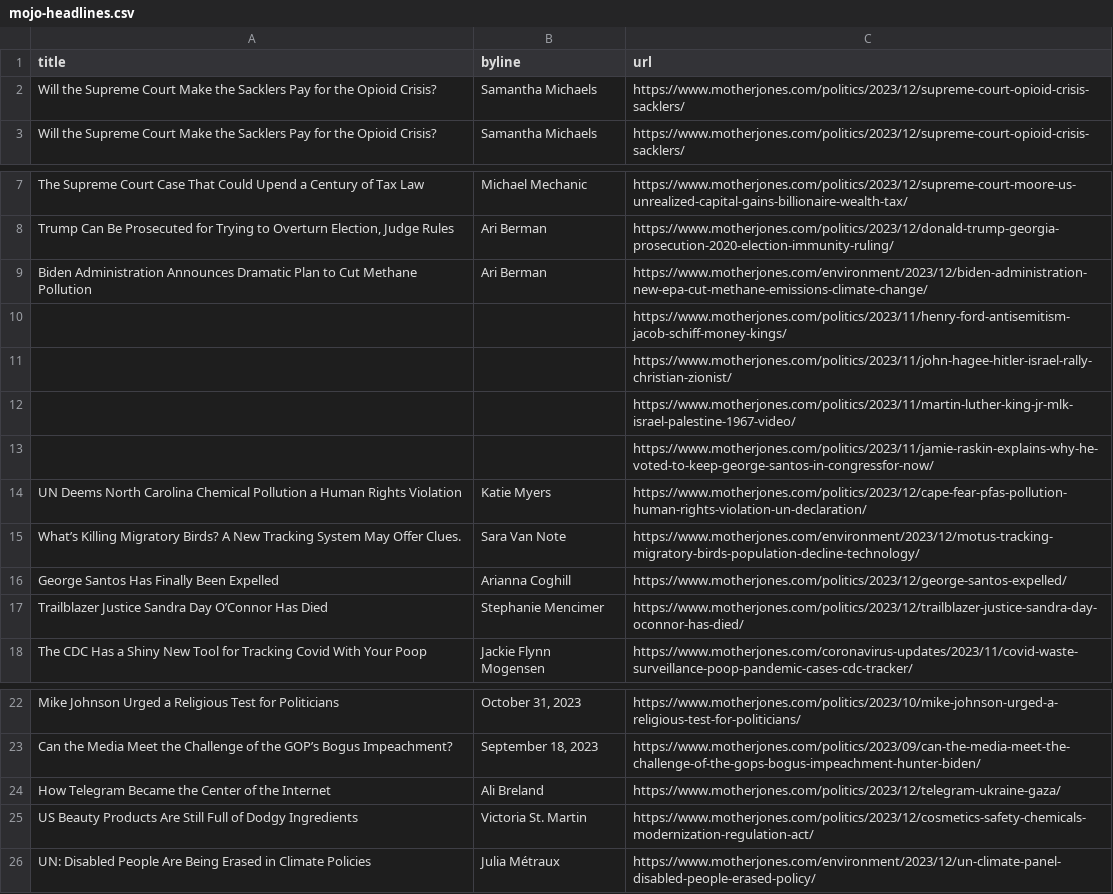
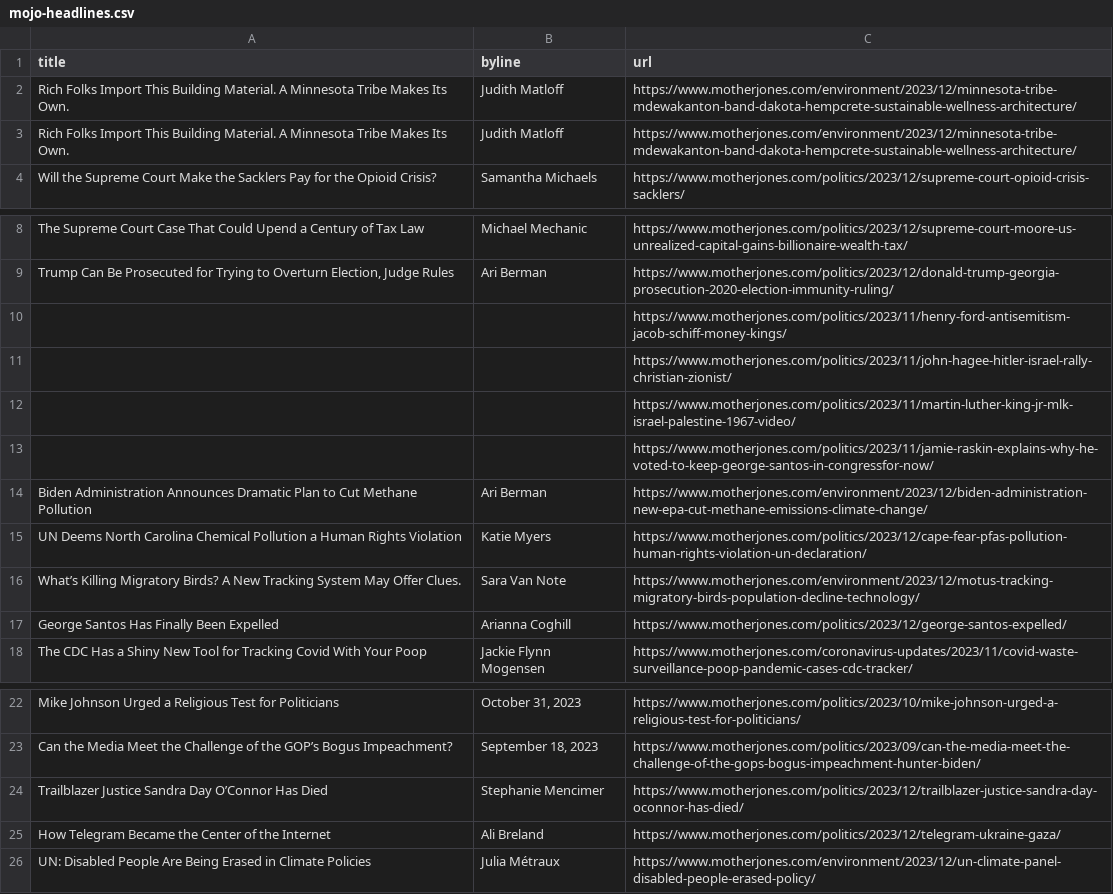
Before and after one commit to abslede/autoscraper, a CSV file: mojo-headlines.csv, drawn as a sheet; only a part is shown, gaps mark what is left out.

```diff
--- a/mojo-headlines.csv
+++ b/mojo-headlines.csv
@@ -1,3 +1,4 @@
 title,byline,url
-Will the Supreme Court Make the Sacklers Pay for the Opioid Crisis?,Samantha Michaels,https://www.motherjones.com/politics/2023/12/supreme-court-opioid-crisis-sacklers/
+Rich Folks Import This Building Material. A Minnesota Tribe Makes Its Own.,Judith Matloff,https://www.motherjones.com/environment/2023/12/minnesota-tribe-mdewakanton-band-dakota-hempcrete-sustainable-wellness-architecture/
+Rich Folks Import This Building Material. A Minnesota Tribe Makes Its Own.,Judith Matloff,https://www.motherjones.com/environment/2023/12/minnesota-tribe-mdewakanton-band-dakota-hempcrete-sustainable-wellness-architecture/
 Will the Supreme Court Make the Sacklers Pay for the Opioid Crisis?,Samantha Michaels,https://www.motherjones.com/politics/2023/12/supreme-court-opioid-crisis-sacklers/
@@ -8,3 +9,2 @@ The Supreme Court Case That Could Upend a Century of Tax Law,Michael Mechanic,ht
 "Trump Can Be Prosecuted for Trying to Overturn Election, Judge Rules",Ari Berman,https://www.motherjones.com/politics/2023/12/donald-trump-georgia-prosecution-2020-election-immunity-ruling/
-Biden Administration Announces Dramatic Plan to Cut Methane Pollution,Ari Berman,https://www.motherjones.com/environment/2023/12/biden-administration-new-epa-cut-methane-emissions-climate-change/
 ,,https://www.motherjones.com/politics/2023/11/henry-ford-antisemitism-jacob-schiff-money-kings/
@@ -13,2 +13,3 @@ Biden Administration Announces Dramatic Plan to Cut Methane Pollution,Ari Berman
 ,,https://www.motherjones.com/politics/2023/11/jamie-raskin-explains-why-he-voted-to-keep-george-santos-in-congressfor-now/
+Biden Administration Announces Dramatic Plan to Cut Methane Pollution,Ari Berman,https://www.motherjones.com/environment/2023/12/biden-administration-new-epa-cut-methane-emissions-climate-change/
 UN Deems North Carolina Chemical Pollution a Human Rights Violation,Katie Myers,https://www.motherjones.com/politics/2023/12/cape-fear-pfas-pollution-human-rights-violation-un-declaration/
@@ -16,3 +17,2 @@ What’s Killing Migratory Birds? A New Tracking System May Offer Clues.,Sara Va
 George Santos Has Finally Been Expelled,Arianna Coghill,https://www.motherjones.com/politics/2023/12/george-santos-expelled/
-Trailblazer Justice Sandra Day O’Connor Has Died,Stephanie Mencimer,https://www.motherjones.com/politics/2023/12/trailblazer-justice-sandra-day-oconnor-has-died/
 The CDC Has a Shiny New Tool for Tracking Covid With Your Poop,Jackie Flynn Mogensen,https://www.motherjones.com/coronavirus-updates/2023/11/covid-waste-surveillance-poop-pandemic-cases-cdc-tracker/
@@ -23,4 +23,4 @@ Mike Johnson Urged a Religious Test for Politicians,"October 31, 2023",https://w
 Can the Media Meet the Challenge of the GOP’s Bogus Impeachment?,"September 18, 2023",https://www.motherjones.com/politics/2023/09/can-the-media-meet-the-challenge-of-the-gops-bogus-impeachment-hunter-biden/
+Trailblazer Justice Sandra Day O’Connor Has Died,Stephanie Mencimer,https://www.motherjones.com/politics/2023/12/trailblazer-justice-sandra-day-oconnor-has-died/
 How Telegram Became the Center of the Internet,Ali Breland,https://www.motherjones.com/politics/2023/12/telegram-ukraine-gaza/
-US Beauty Products Are Still Full of Dodgy Ingredients,Victoria St. Martin,https://www.motherjones.com/politics/2023/12/cosmetics-safety-chemicals-modernization-regulation-act/
 UN: Disabled People Are Being Erased in Climate Policies,Julia Métraux,https://www.motherjones.com/environment/2023/12/un-climate-panel-disabled-people-erased-policy/
```
